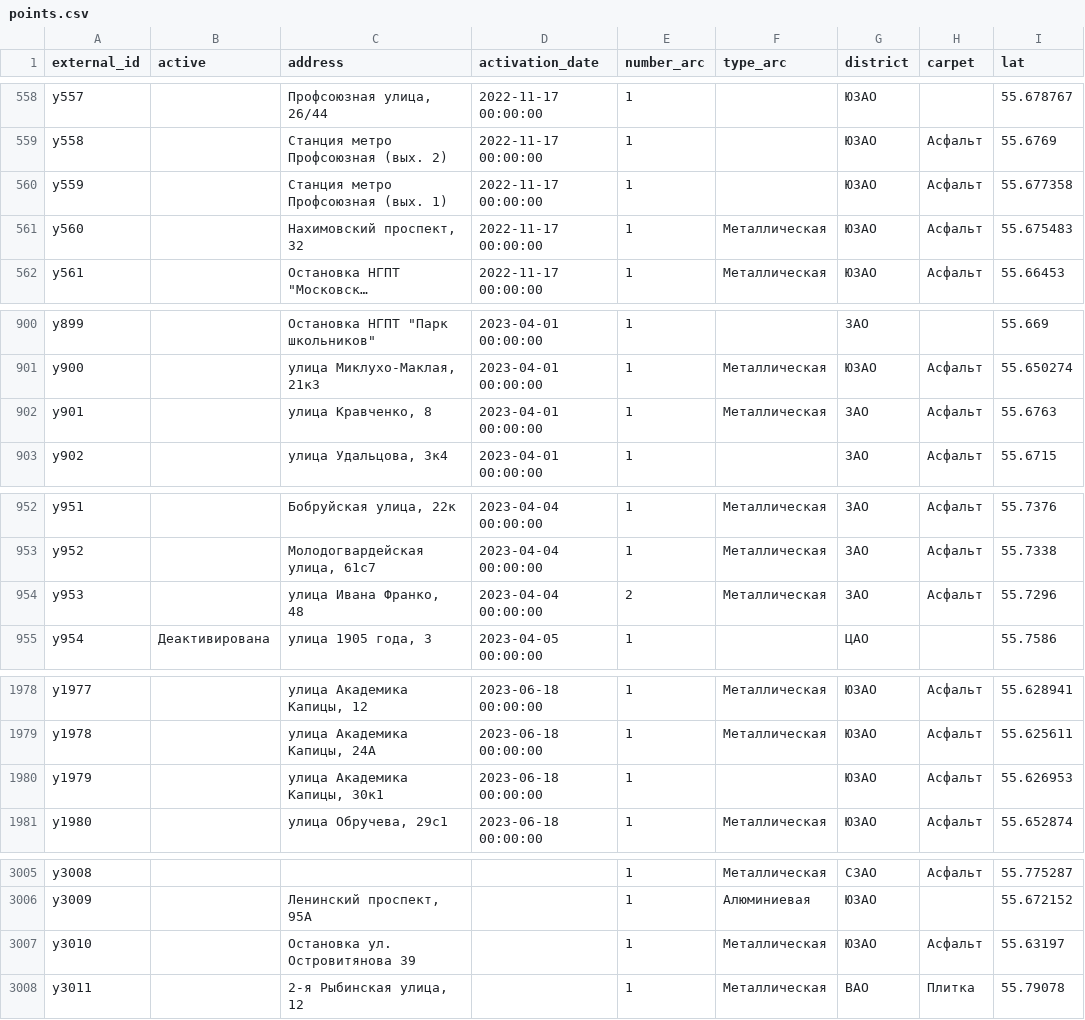
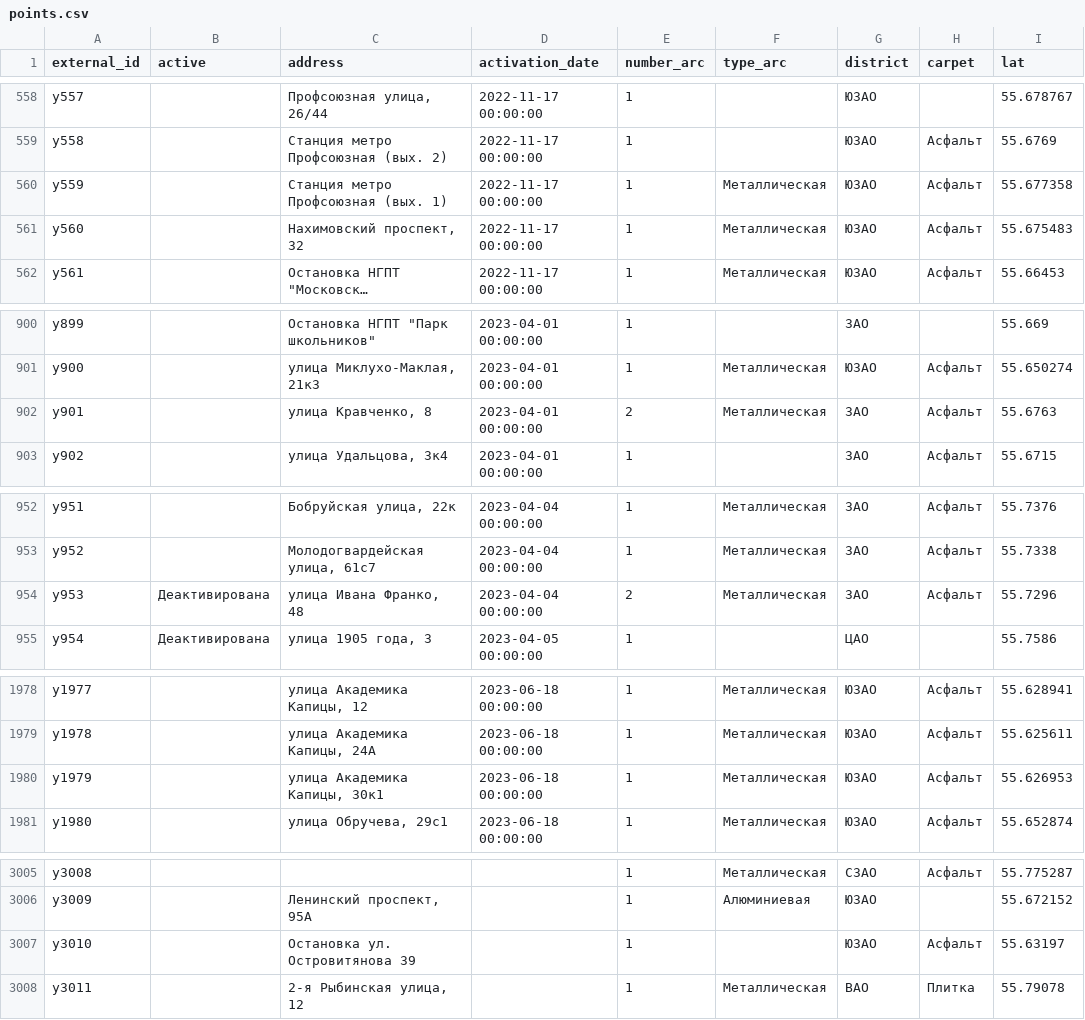
Before and after one commit to 4archon/fill_db, a CSV file: points.csv, drawn as a sheet; only a part is shown, gaps mark what is left out; long unchanged cells end in …; the diff covers the shown part only; the diff names each change by its address in the sheet, - before the commit and + after, or states it on an @@ line.

```diff
--- a/points.csv
+++ b/points.csv
-F560 (type_arc): (empty)
+F560 (type_arc): Металлическая
-E902 (number_arc): 1
+E902 (number_arc): 2
-B954 (active): (empty)
+B954 (active): Деактивирована
-F1980 (type_arc): (empty)
+F1980 (type_arc): Металлическая
-F3007 (type_arc): Металлическая
+F3007 (type_arc): (empty)
```
Also changed, not shown: 3 added rows and 45 edited cells elsewhere in this file, users.csv.
